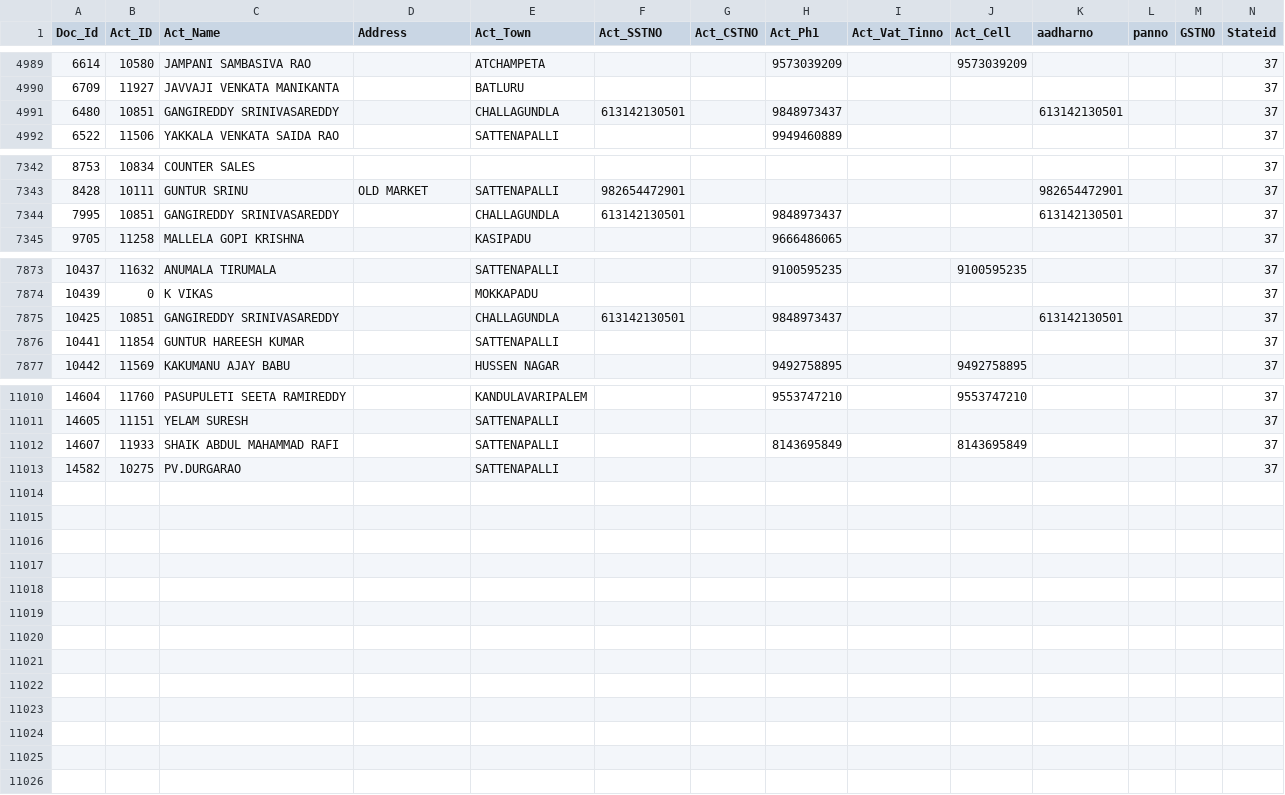
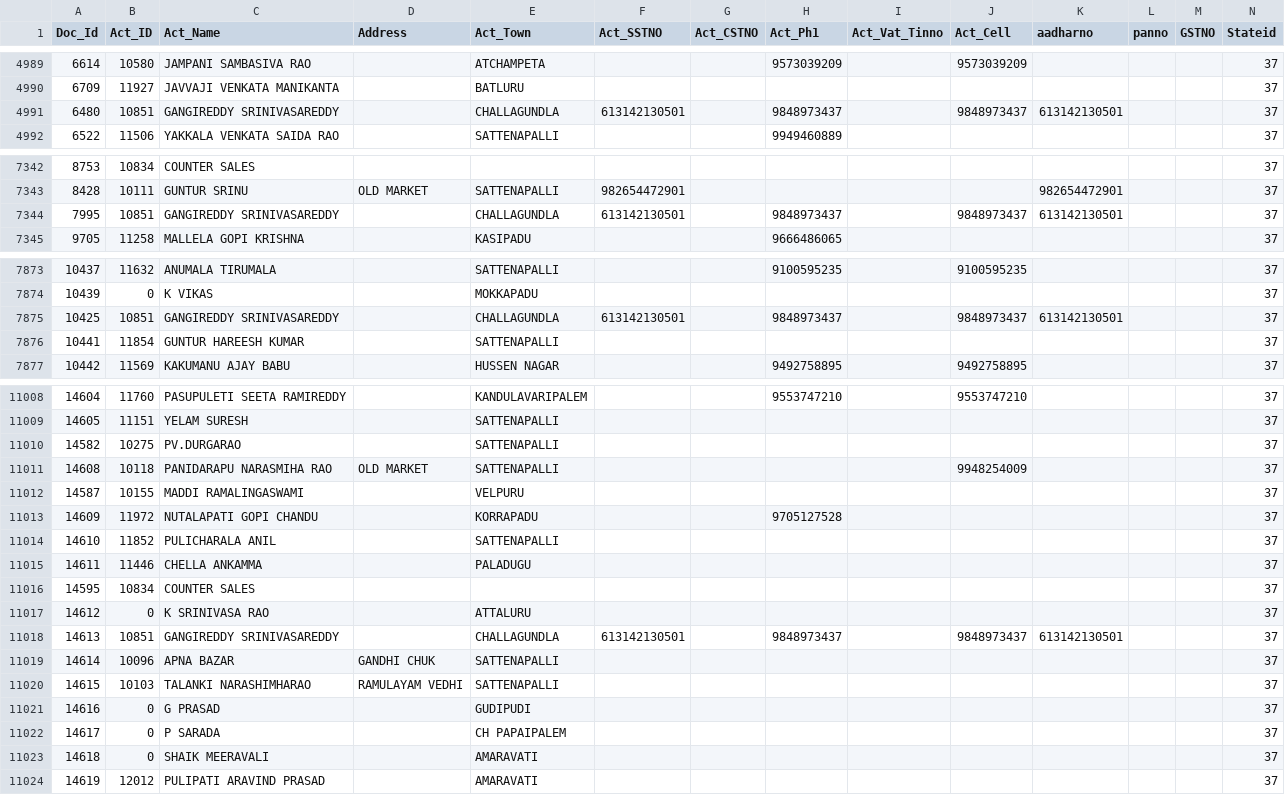
Before and after one commit to krishnasai-narayana/3goils, a CSV file: data/NAME_TRAN.csv, drawn as a sheet; only a part is shown, gaps mark what is left out; removed rows and columns are numbered as before the commit, all else as after; rows hold the shown columns only; the diff covers the shown part only; the diff names each change by its address in the sheet, - before the commit and + after, or states it on an @@ line.

Commit message:
Data update: 23-11-2026

```diff
--- a/data/NAME_TRAN.csv
+++ b/data/NAME_TRAN.csv
-J4991 (Act_Cell): (empty)
+J4991 (Act_Cell): 9848973437
-J7344 (Act_Cell): (empty)
+J7344 (Act_Cell): 9848973437
-J7875 (Act_Cell): (empty)
+J7875 (Act_Cell): 9848973437
-row 11012: 14607 | 11933 | SHAIK ABDUL MAHAMMAD RAFI |  | SATTENAPALLI |  |  | 8143695849 |  | 8143695849 |  |  |  | 37
+row 11011: 14608 | 10118 | PANIDARAPU NARASMIHA RAO | OLD MARKET | SATTENAPALLI |  |  |  |  | 9948254009 |  |  |  | 37
@@ row 11000 moved to row 11012: 14587 @@
+row 11013: 14609 | 11972 | NUTALAPATI GOPI CHANDU |  | KORRAPADU |  |  | 9705127528 |  |  |  |  |  | 37
+row 11014: 14610 | 11852 | PULICHARALA ANIL |  | SATTENAPALLI |  |  |  |  |  |  |  |  | 37
+row 11015: 14611 | 11446 | CHELLA ANKAMMA |  | PALADUGU |  |  |  |  |  |  |  |  | 37
@@ row 11002 moved to row 11016: 14595 @@
+row 11017: 14612 | 0 | K SRINIVASA RAO |  | ATTALURU |  |  |  |  |  |  |  |  | 37
+row 11018: 14613 | 10851 | GANGIREDDY SRINIVASAREDDY |  | CHALLAGUNDLA | 613142130501 |  | 9848973437 |  | 9848973437 | 613142130501 |  |  | 37
+row 11019: 14614 | 10096 | APNA BAZAR | GANDHI CHUK | SATTENAPALLI |  |  |  |  |  |  |  |  | 37
+row 11020: 14615 | 10103 | TALANKI NARASHIMHARAO | RAMULAYAM VEDHI | SATTENAPALLI |  |  |  |  |  |  |  |  | 37
+row 11021: 14616 | 0 | G PRASAD |  | GUDIPUDI |  |  |  |  |  |  |  |  | 37
+row 11022: 14617 | 0 | P SARADA |  | CH PAPAIPALEM |  |  |  |  |  |  |  |  | 37
+row 11023: 14618 | 0 | SHAIK MEERAVALI |  | AMARAVATI |  |  |  |  |  |  |  |  | 37
+row 11024: 14619 | 12012 | PULIPATI ARAVIND PRASAD |  | AMARAVATI |  |  |  |  |  |  |  |  | 37
```
Also changed, not shown: 1 moved row elsewhere in this file, data/AccAdr.csv, data/Accmst.csv, 9 other files.
